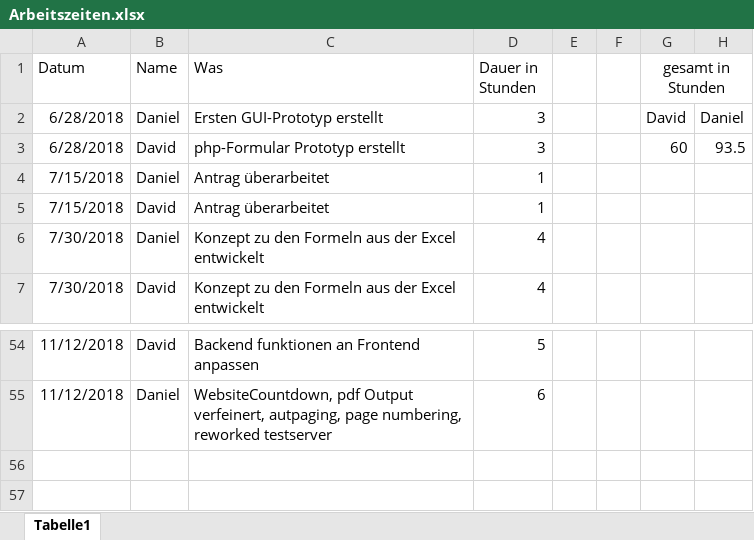
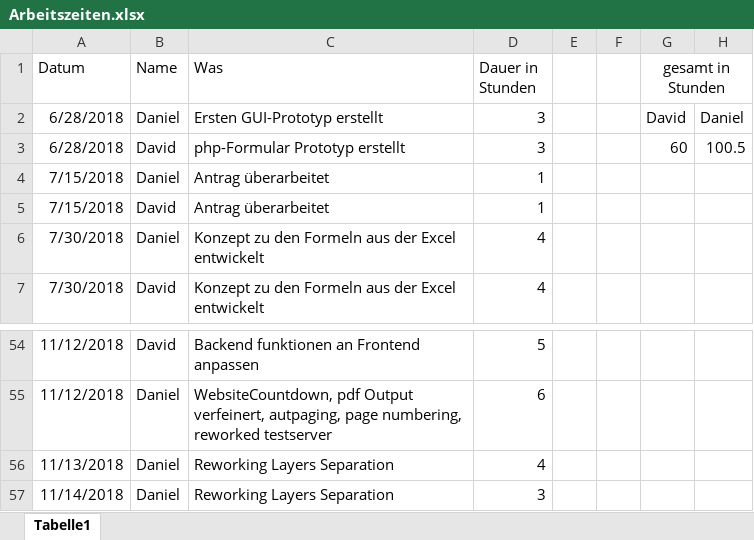
Before and after one commit to 1819-diplomarbeiten/1819-5ahif-da-ruderverein-ister-dreamteam, an Excel workbook: Organisatorisches/Arbeitszeiten.xlsx, sheet Tabelle1, drawn as a sheet; only a part is shown, gaps mark what is left out; values as stored, in another font and other column widths than the file's, no borders; the diff names each change by its address in the sheet, - before the commit and + after, or states it on an @@ line.

Commit message:
added pdfCreator for logic separation

```diff
--- a/Organisatorisches/Arbeitszeiten.xlsx (sheet Tabelle1)
+++ b/Organisatorisches/Arbeitszeiten.xlsx (sheet Tabelle1)
-H3: 93.5
+H3: 100.5
+row 56: 11/13/2018 | Daniel | Reworking Layers Separation | 4
+row 57: 11/14/2018 | Daniel | Reworking Layers Separation | 3
```
Also changed, not shown: 12 other files.
